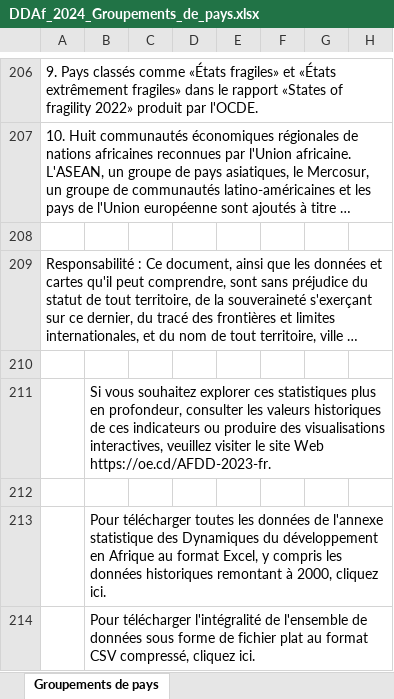
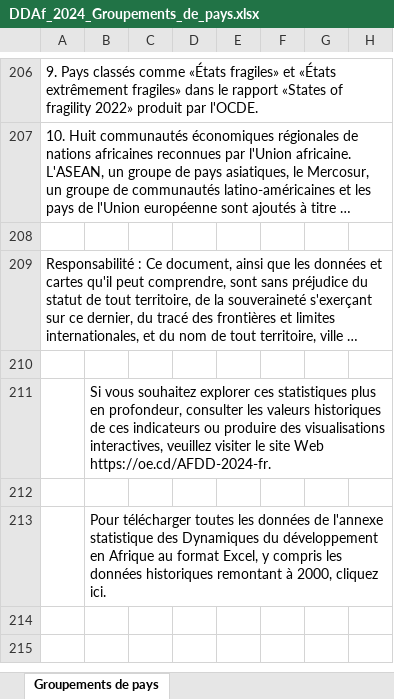
Before and after one commit to AfDDAnnex/AfDDDDAf2024, an Excel workbook: DDAf_2024_Groupements_de_pays.xlsx, sheet Groupements de pays, drawn as a sheet; only a part is shown, gaps mark what is left out; long unchanged cells end in …; values as stored, in another font and other column widths than the file's, no cell formats; rows hold the shown columns only; the diff names each change by its address in the sheet, - before the commit and + after, or states it on an @@ line.

```diff
--- a/DDAf_2024_Groupements_de_pays.xlsx (sheet Groupements de pays)
+++ b/DDAf_2024_Groupements_de_pays.xlsx (sheet Groupements de pays)
-B211: …site Web https://oe.cd/AFDD-2023-fr.
+B211: …site Web https://oe.cd/AFDD-2024-fr.
-row 214:  | Pour télécharger l'intégralité de l'ensemble de données sous forme de fichier plat au format CSV compressé, cliquez ici.
```
Also changed, not shown: cell formats, DDAf_2024_Liste_des_indicateurs.xlsx, 2 other files.
